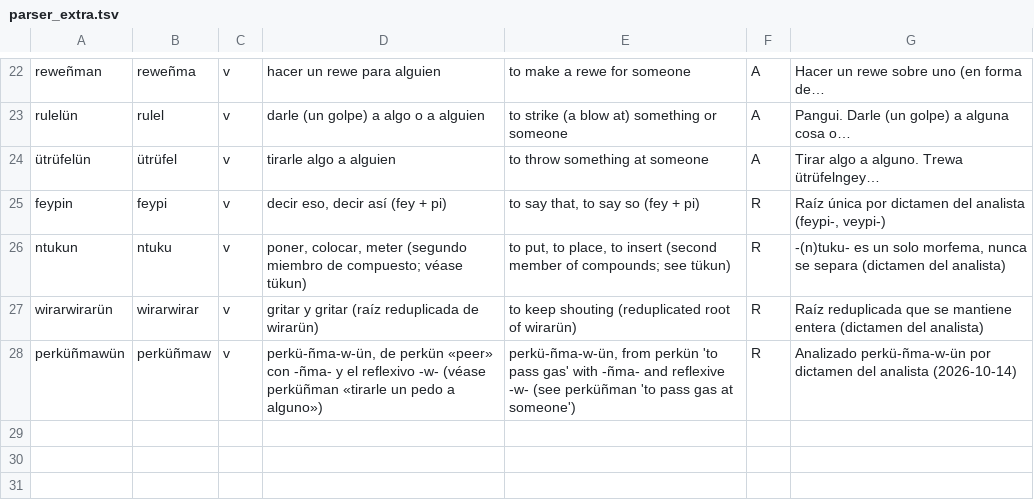
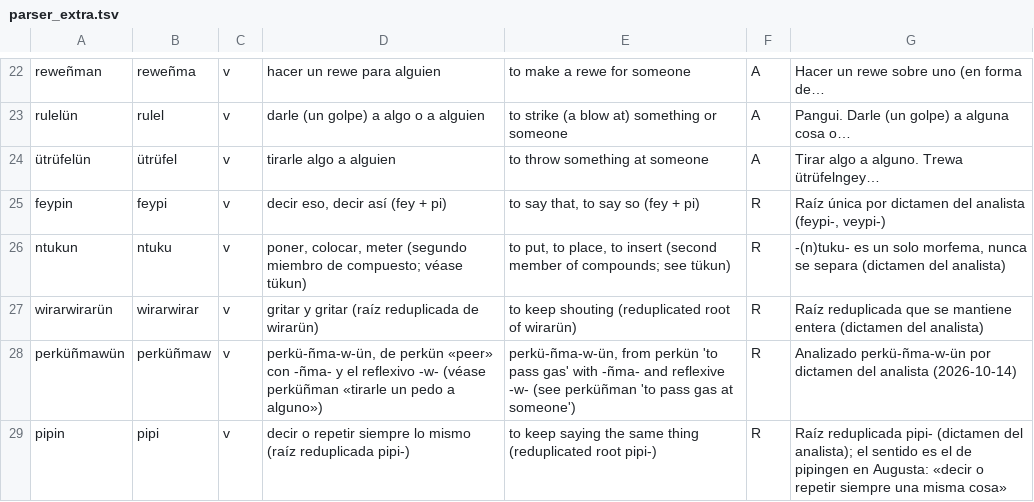
Before and after one commit to brogers36/Mapudungukeain, a TSV file: tools/dicc/parser_extra.tsv, drawn as a sheet; only a part is shown, gaps mark what is left out.

```diff
--- a/tools/dicc/parser_extra.tsv
+++ b/tools/dicc/parser_extra.tsv
@@ -28 +28,2 @@ wirarwirarün	wirarwirar	v	gritar y gritar (raíz reduplicada de wirarün)	to ke
 perküñmawün	perküñmaw	v	perkü-ñma-w-ün, de perkün «peer» con -ñma- y el reflexivo -w- (véase perküñman «tirarle un pedo a alguno»)	perkü-ñma-w-ün, from perkün 'to pass gas' with -ñma- and reflexive -w- (see perküñman 'to pass gas at someone')	R	Analizado perkü-ñma-w-ün por dictamen del analista (2026-10-14)
+pipin	pipi	v	decir o repetir siempre lo mismo (raíz reduplicada pipi-)	to keep saying the same thing (reduplicated root pipi-)	R	Raíz reduplicada pipi- (dictamen del analista); el sentido es el de pipingen en Augusta: «decir o repetir siempre una misma cosa»
```
Also changed, not shown: 12 other files.
